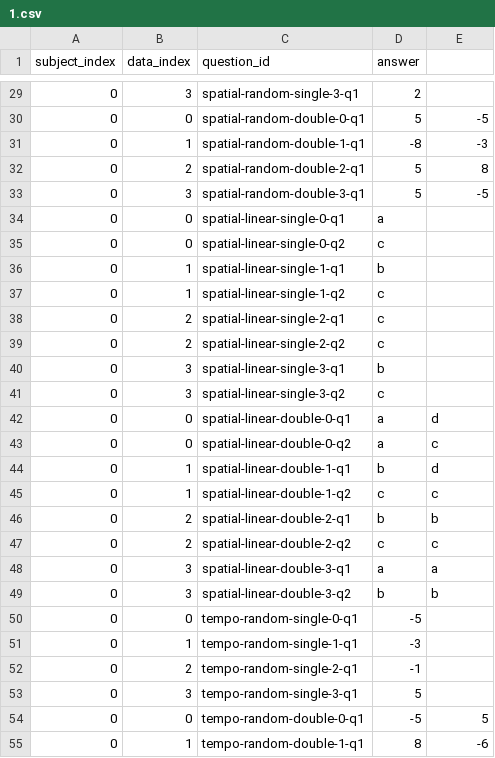
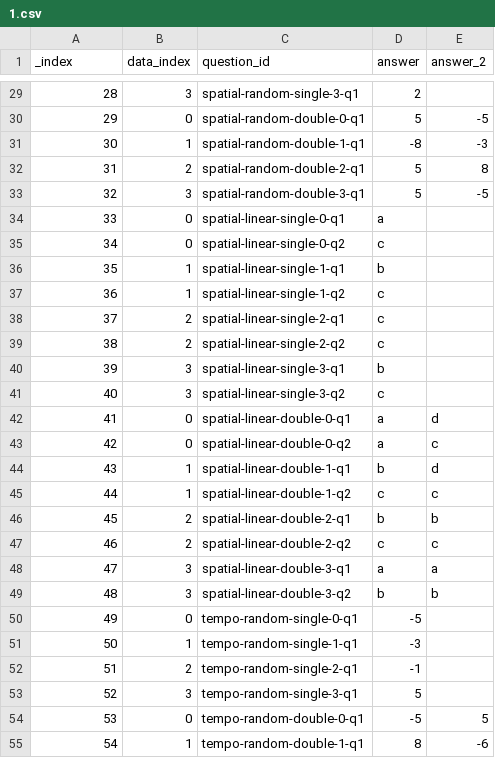
Before and after one commit to zmk5566/AudibleVis, a CSV file: backend-server/exp/1.csv, drawn as a sheet; only a part is shown, gaps mark what is left out; the diff covers the shown part only.

```diff
--- a/backend-server/exp/1.csv
+++ b/backend-server/exp/1.csv
@@ -1 +1 @@
-subject_index,data_index,question_id,answer,
+_index,data_index,question_id,answer,answer_2
@@ -29,27 +29,27 @@ subject_index,data_index,question_id,answer,
-0,3,spatial-random-single-3-q1,2,
-0,0,spatial-random-double-0-q1,5,-5
-0,1,spatial-random-double-1-q1,-8,-3
-0,2,spatial-random-double-2-q1,5,8
-0,3,spatial-random-double-3-q1,5,-5
-0,0,spatial-linear-single-0-q1,a,
-0,0,spatial-linear-single-0-q2,c,
-0,1,spatial-linear-single-1-q1,b,
-0,1,spatial-linear-single-1-q2,c,
-0,2,spatial-linear-single-2-q1,c,
-0,2,spatial-linear-single-2-q2,c,
-0,3,spatial-linear-single-3-q1,b,
-0,3,spatial-linear-single-3-q2,c,
-0,0,spatial-linear-double-0-q1,a,d
-0,0,spatial-linear-double-0-q2,a,c
-0,1,spatial-linear-double-1-q1,b,d
-0,1,spatial-linear-double-1-q2,c,c
-0,2,spatial-linear-double-2-q1,b,b
-0,2,spatial-linear-double-2-q2,c,c
-0,3,spatial-linear-double-3-q1,a,a
-0,3,spatial-linear-double-3-q2,b,b
-0,0,tempo-random-single-0-q1,-5,
-0,1,tempo-random-single-1-q1,-3,
-0,2,tempo-random-single-2-q1,-1,
-0,3,tempo-random-single-3-q1,5,
-0,0,tempo-random-double-0-q1,-5,5
-0,1,tempo-random-double-1-q1,8,-6
+28,3,spatial-random-single-3-q1,2,
+29,0,spatial-random-double-0-q1,5,-5
+30,1,spatial-random-double-1-q1,-8,-3
+31,2,spatial-random-double-2-q1,5,8
+32,3,spatial-random-double-3-q1,5,-5
+33,0,spatial-linear-single-0-q1,a,
+34,0,spatial-linear-single-0-q2,c,
+35,1,spatial-linear-single-1-q1,b,
+36,1,spatial-linear-single-1-q2,c,
+37,2,spatial-linear-single-2-q1,c,
+38,2,spatial-linear-single-2-q2,c,
+39,3,spatial-linear-single-3-q1,b,
+40,3,spatial-linear-single-3-q2,c,
+41,0,spatial-linear-double-0-q1,a,d
+42,0,spatial-linear-double-0-q2,a,c
+43,1,spatial-linear-double-1-q1,b,d
+44,1,spatial-linear-double-1-q2,c,c
+45,2,spatial-linear-double-2-q1,b,b
+46,2,spatial-linear-double-2-q2,c,c
+47,3,spatial-linear-double-3-q1,a,a
+48,3,spatial-linear-double-3-q2,b,b
+49,0,tempo-random-single-0-q1,-5,
+50,1,tempo-random-single-1-q1,-3,
+51,2,tempo-random-single-2-q1,-1,
+52,3,tempo-random-single-3-q1,5,
+53,0,tempo-random-double-0-q1,-5,5
+54,1,tempo-random-double-1-q1,8,-6
```
Also changed, not shown: 49 edited cells elsewhere in this file, backend-server/exp/2.csv, 3 other files.
